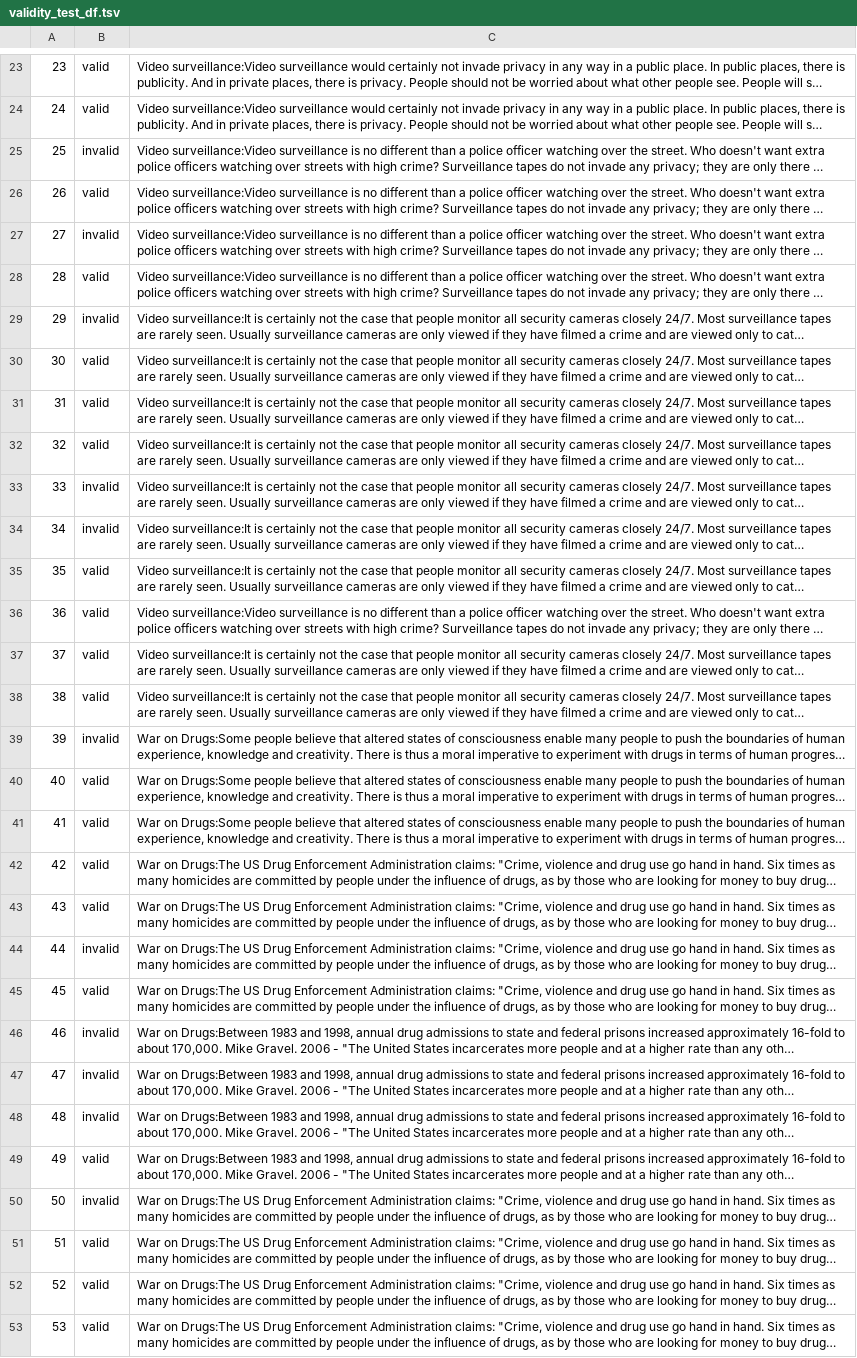
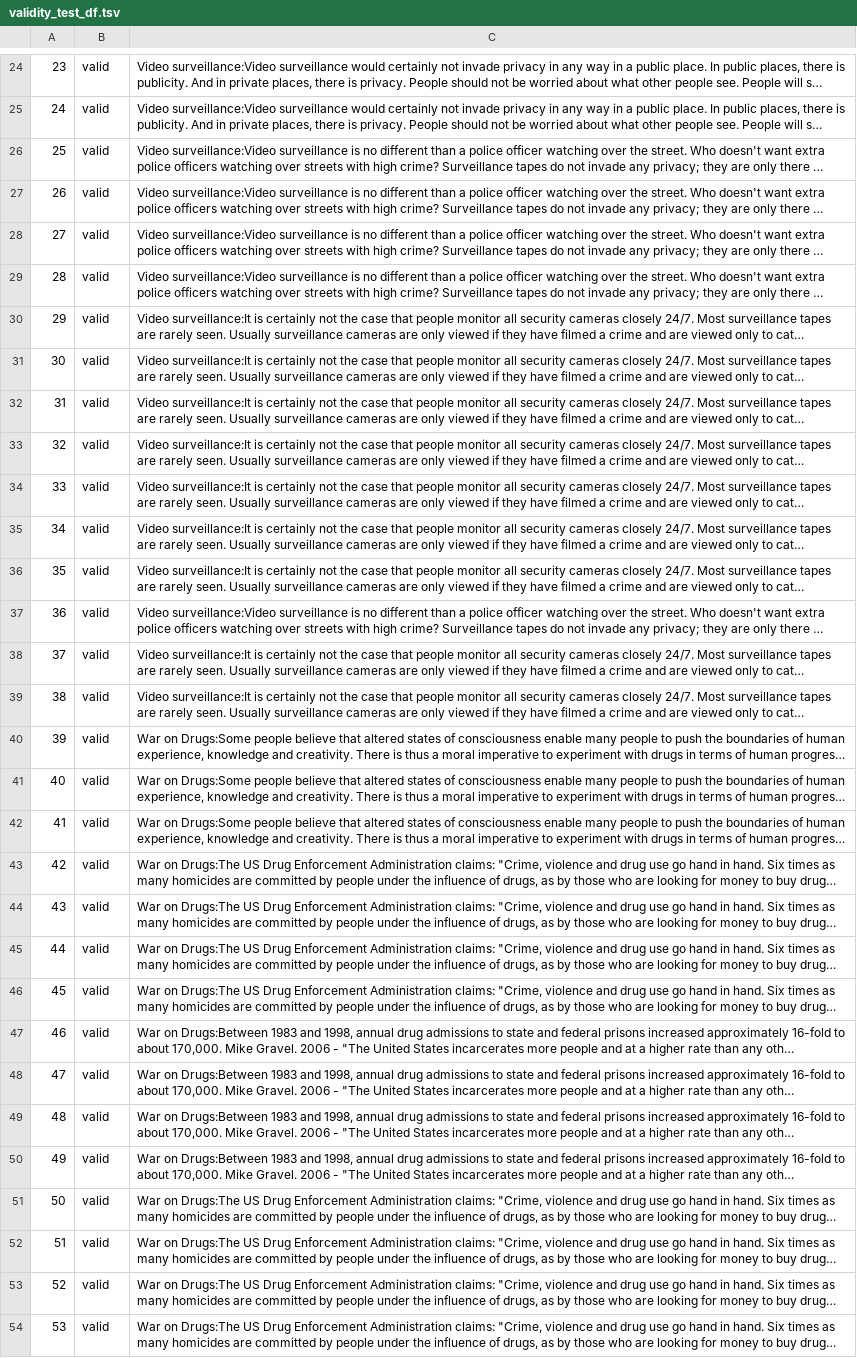
Before and after one commit to MiladAlshomary/ArgsValidNovelTask, a TSV file: data/multitask_data/validity_test_df.tsv, drawn as a sheet; only a part is shown, gaps mark what is left out; long unchanged cells end in …; addresses are those after the commit; the diff covers the shown part only; the diff names each change by its address in the sheet, - before the commit and + after, or states it on an @@ line.

```diff
--- a/data/multitask_data/validity_test_df.tsv
+++ b/data/multitask_data/validity_test_df.tsv
-B26: invalid
+B26: valid
-B28: invalid
+B28: valid
-B30: invalid
+B30: valid
-B34:B35: invalid
+B34:B35: valid
-B40: invalid
+B40: valid
-B45: invalid
+B45: valid
-B47:B49: invalid
+B47:B49: valid
-B51: invalid
+B51: valid
```
Also changed, not shown: 3 added rows and 63 edited cells elsewhere in this file, data/multitask_data/novelty_test_df.tsv, 13 other files.
